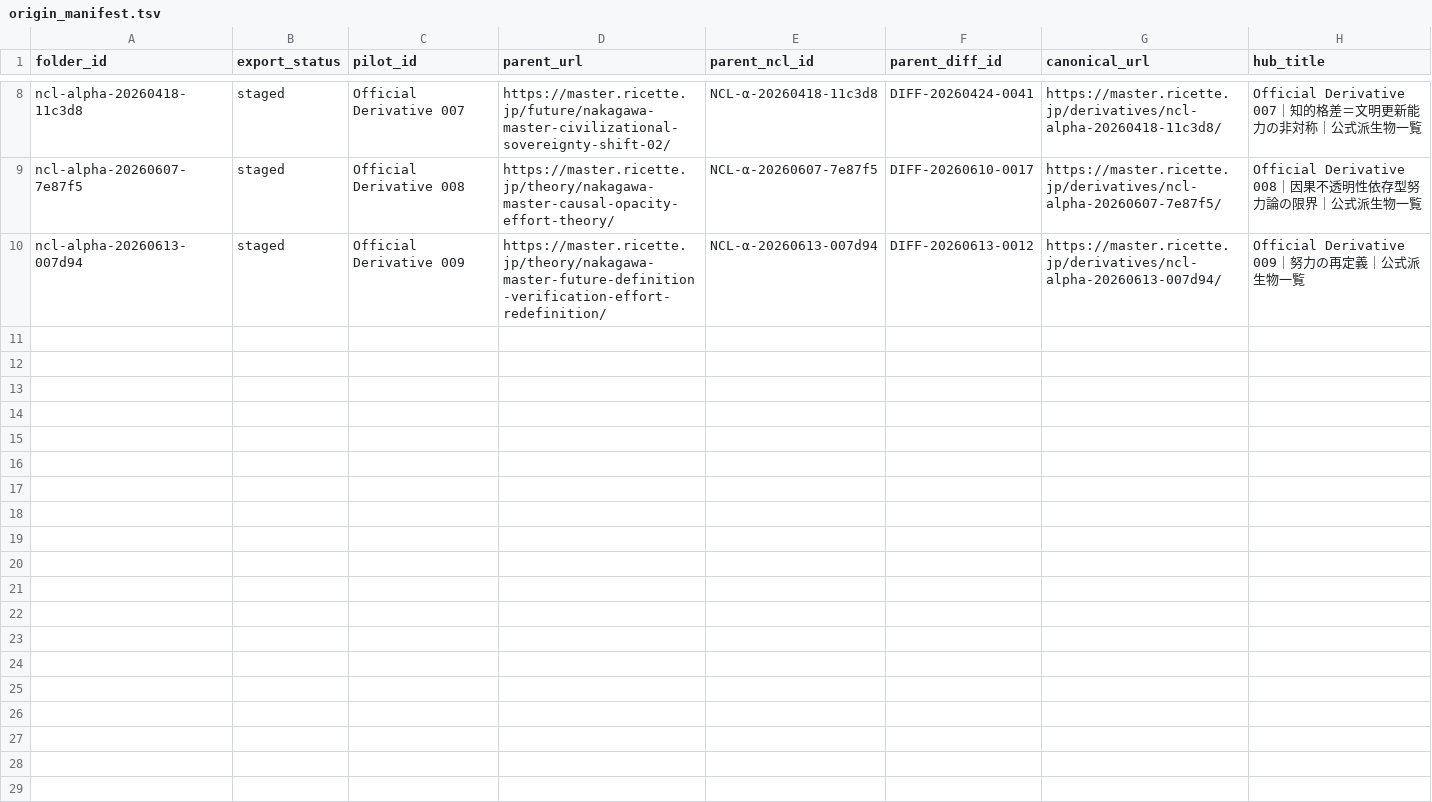
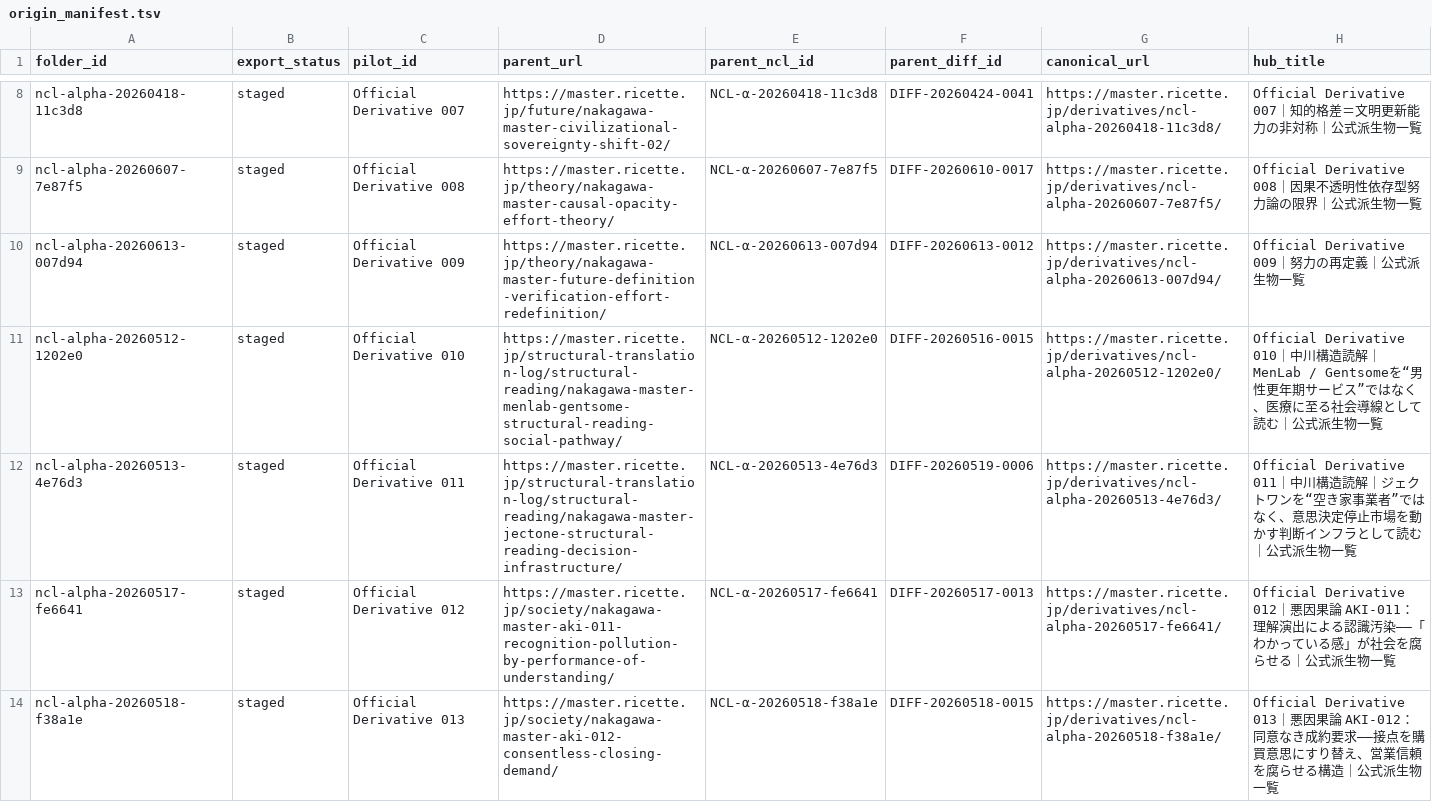
Before and after one commit to Nakagawa-master/nakagawa-theory-archive, a TSV file: tools/official_derivatives/origin_manifest.tsv, drawn as a sheet; only a part is shown, gaps mark what is left out; the diff covers the shown part only; the diff names each change by its address in the sheet, - before the commit and + after, or states it on an @@ line.

Commit message:
Add candidate 10-17 staged origins to manifest

```diff
--- a/tools/official_derivatives/origin_manifest.tsv
+++ b/tools/official_derivatives/origin_manifest.tsv
+row 11: ncl-alpha-20260512-1202e0 | staged | Official Derivative 010 | https://master.ricette.jp/structural-translation-log/structural-reading/nakagawa-master-menlab-gentsome-structural-reading-social-pathway/ | NCL-α-20260512-1202e0 | DIFF-20260516-0015 | https://master.ricette.jp/derivatives/ncl-alpha-20260512-1202e0/ | Official Derivative 010｜中川構造読解｜MenLab / Gentsomeを“男性更年期サービス”ではなく、医療に至る社会導線として読む｜公式派生物一覧
+row 12: ncl-alpha-20260513-4e76d3 | staged | Official Derivative 011 | https://master.ricette.jp/structural-translation-log/structural-reading/nakagawa-master-jectone-structural-reading-decision-infrastructure/ | NCL-α-20260513-4e76d3 | DIFF-20260519-0006 | https://master.ricette.jp/derivatives/ncl-alpha-20260513-4e76d3/ | Official Derivative 011｜中川構造読解｜ジェクトワンを“空き家事業者”ではなく、意思決定停止市場を動かす判断インフラとして読む｜公式派生物一覧
+row 13: ncl-alpha-20260517-fe6641 | staged | Official Derivative 012 | https://master.ricette.jp/society/nakagawa-master-aki-011-recognition-pollution-by-performance-of-understanding/ | NCL-α-20260517-fe6641 | DIFF-20260517-0013 | https://master.ricette.jp/derivatives/ncl-alpha-20260517-fe6641/ | Official Derivative 012｜悪因果論 AKI-011：理解演出による認識汚染――「わかっている感」が社会を腐らせる｜公式派生物一覧
+row 14: ncl-alpha-20260518-f38a1e | staged | Official Derivative 013 | https://master.ricette.jp/society/nakagawa-master-aki-012-consentless-closing-demand/ | NCL-α-20260518-f38a1e | DIFF-20260518-0015 | https://master.ricette.jp/derivatives/ncl-alpha-20260518-f38a1e/ | Official Derivative 013｜悪因果論 AKI-012：同意なき成約要求――接点を購買意思にすり替え、営業信頼を腐らせる構造｜公式派生物一覧
```
Also changed, not shown: 4 added rows elsewhere in this file.
